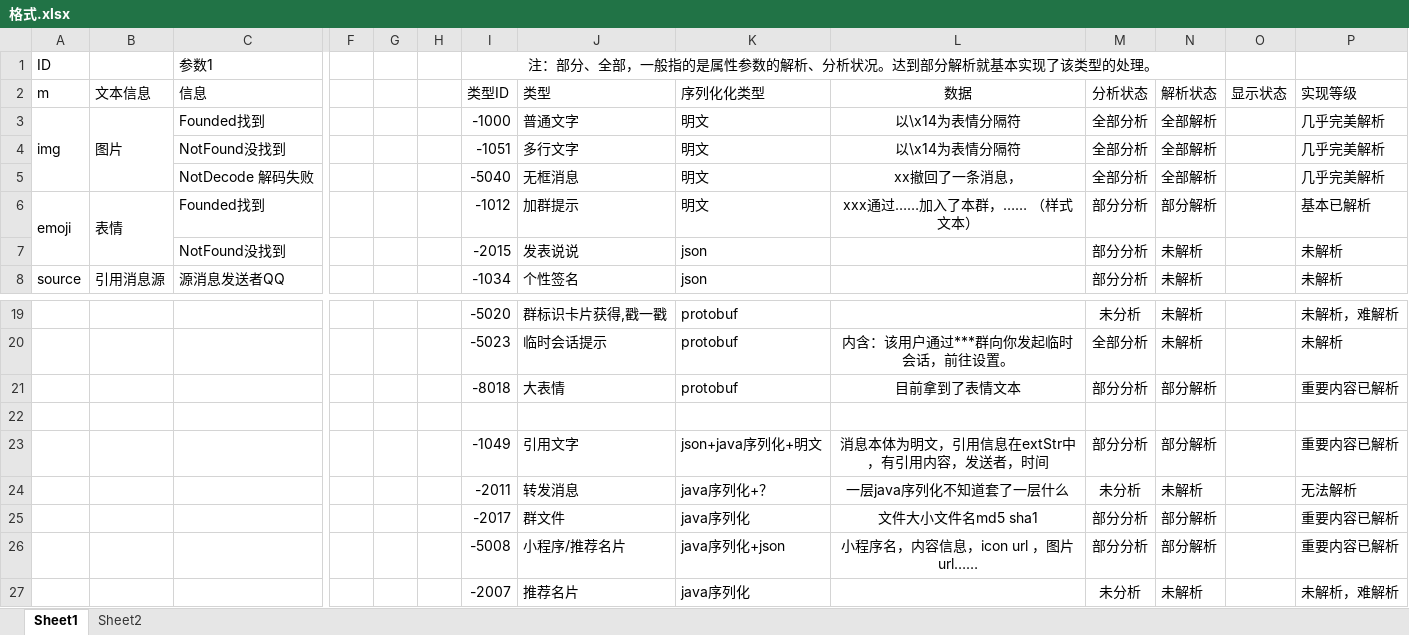
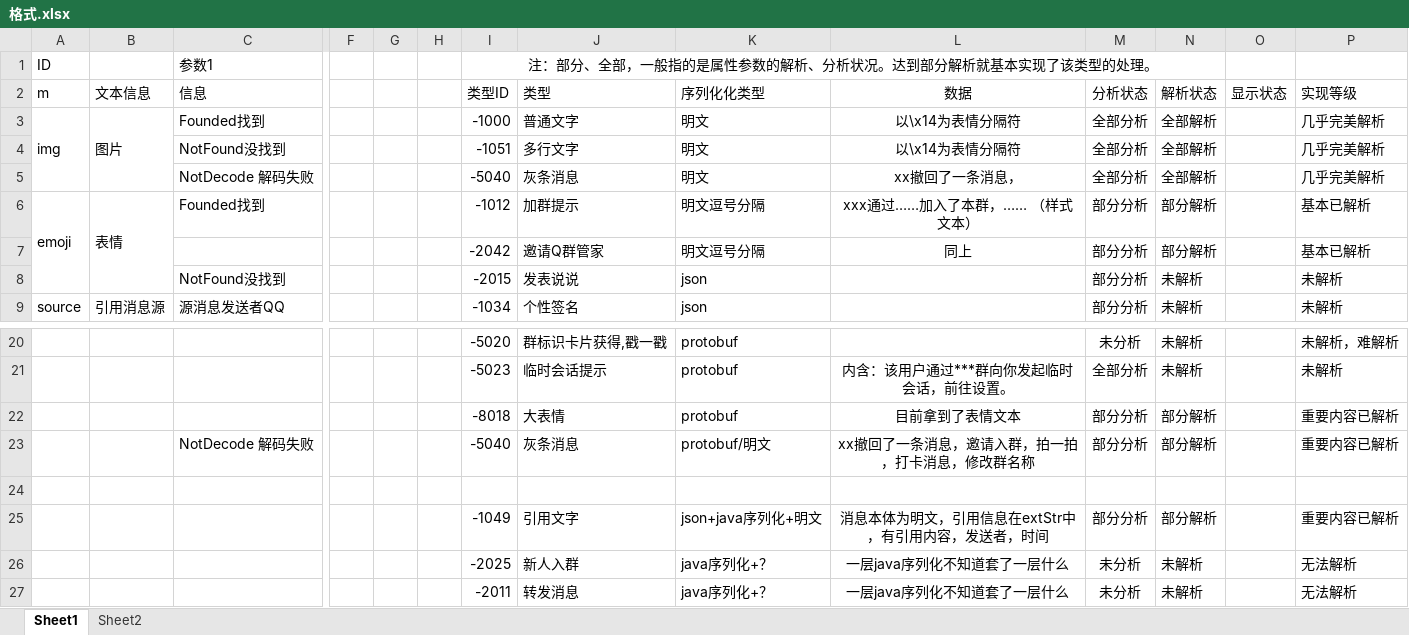
Before and after one commit to minortex/QQHistoryExport, an Excel workbook: 格式.xlsx, sheet Sheet1, drawn as a sheet; only a part is shown, gaps mark what is left out; the shorter side is filled out with more unchanged rows; values as stored, in another font and other column widths than the file's, no borders; rows hold the shown columns only; the diff names each change by its address in the sheet, - before the commit and + after, or states it on an @@ line.

```diff
--- a/格式.xlsx (sheet Sheet1)
+++ b/格式.xlsx (sheet Sheet1)
-J5: 无框消息
+J5: 灰条消息
-K6: 明文
+K6: 明文逗号分隔
+row 7:  |  |  |  |  |  | -2042 | 邀请Q群管家 | 明文逗号分隔 | 同上 | 部分分析 | 部分解析 |  | 基本已解析
+row 23:  |  | NotDecode 解码失败 |  |  |  | -5040 | 灰条消息 | protobuf/明文 | xx撤回了一条消息，邀请入群，拍一拍，打卡消息，修改群名称 | 部分分析 | 部分解析 |  | 重要内容已解析
+row 26:  |  |  |  |  |  | -2025 | 新人入群 | java序列化+？ | 一层java序列化不知道套了一层什么 | 未分析 | 未解析 |  | 无法解析
```
Also changed, not shown: 6 other files.
